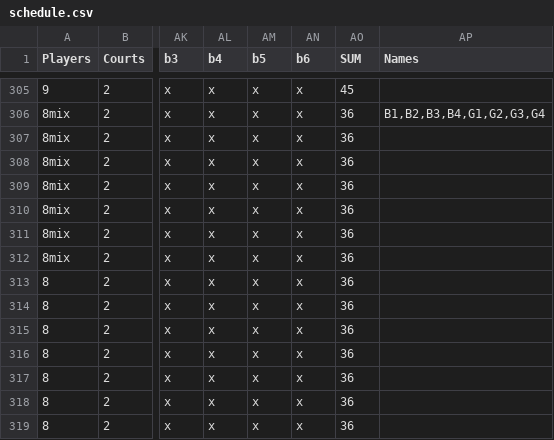
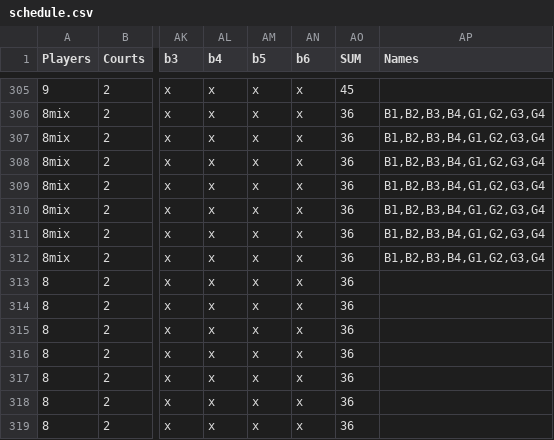
Before and after one commit to 1mch1burgo/Pickleball-app, a CSV file: public/schedule.csv, drawn as a sheet; only a part is shown, gaps mark what is left out; the diff names each change by its address in the sheet, - before the commit and + after, or states it on an @@ line.

Commit message:
Modify schedule.csv with new data entries
Updated schedule data for multiple entries.

```diff
--- a/public/schedule.csv
+++ b/public/schedule.csv
-AP307:AP312 (Names): (empty)
+AP307:AP312 (Names): B1,B2,B3,B4,G1,G2,G3,G4
```
